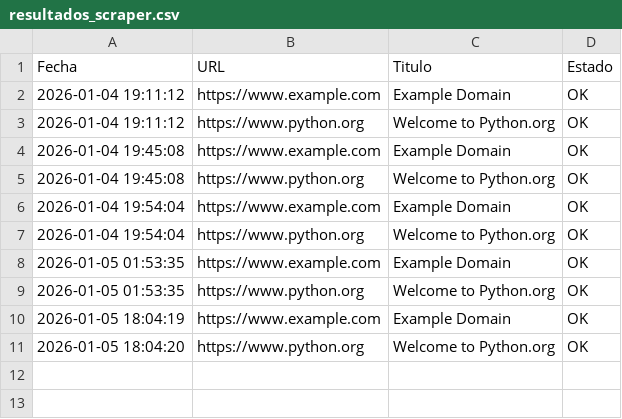
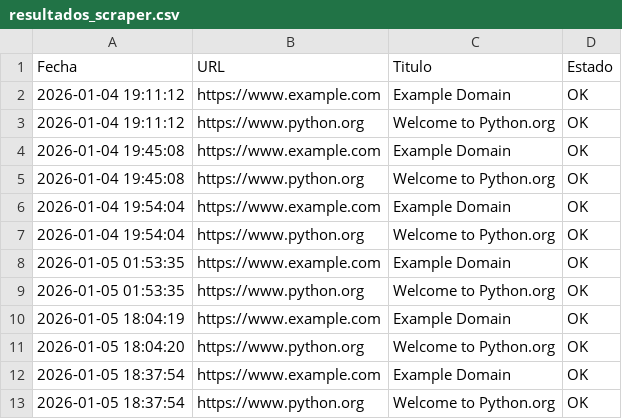
Before and after one commit to Jan0890/python-scraper-automation, a CSV file: resultados_scraper.csv, drawn as a sheet; the diff names each change by its address in the sheet, - before the commit and + after, or states it on an @@ line.

```diff
--- a/resultados_scraper.csv
+++ b/resultados_scraper.csv
+row 12: 2026-01-05 18:37:54 | https://www.example.com | Example Domain | OK
+row 13: 2026-01-05 18:37:54 | https://www.python.org | Welcome to Python.org | OK
```
Also changed, not shown: auditoria_seguridad.csv.
